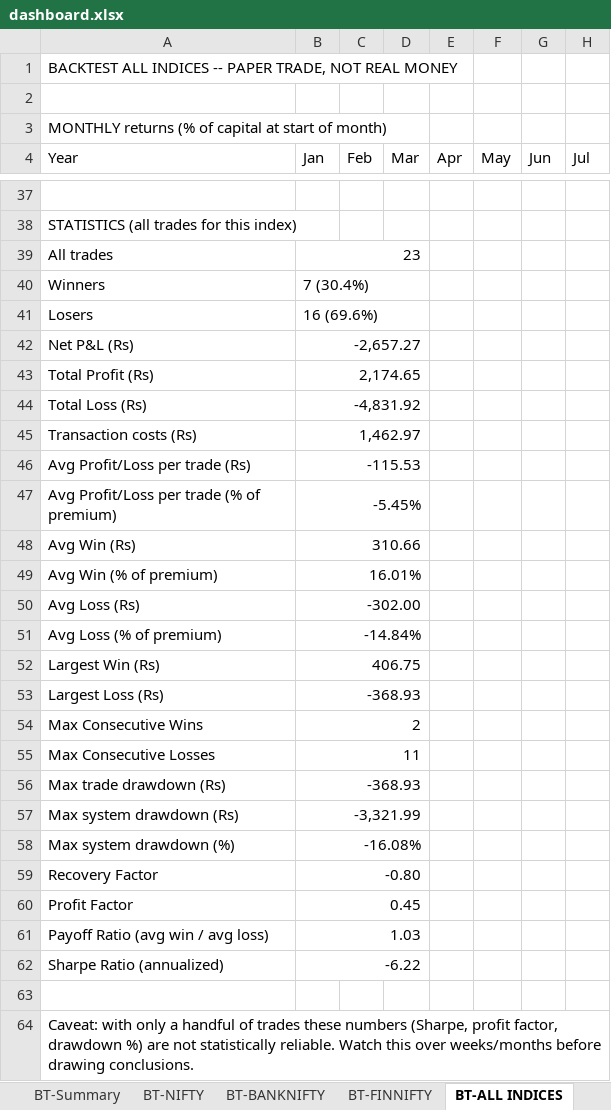
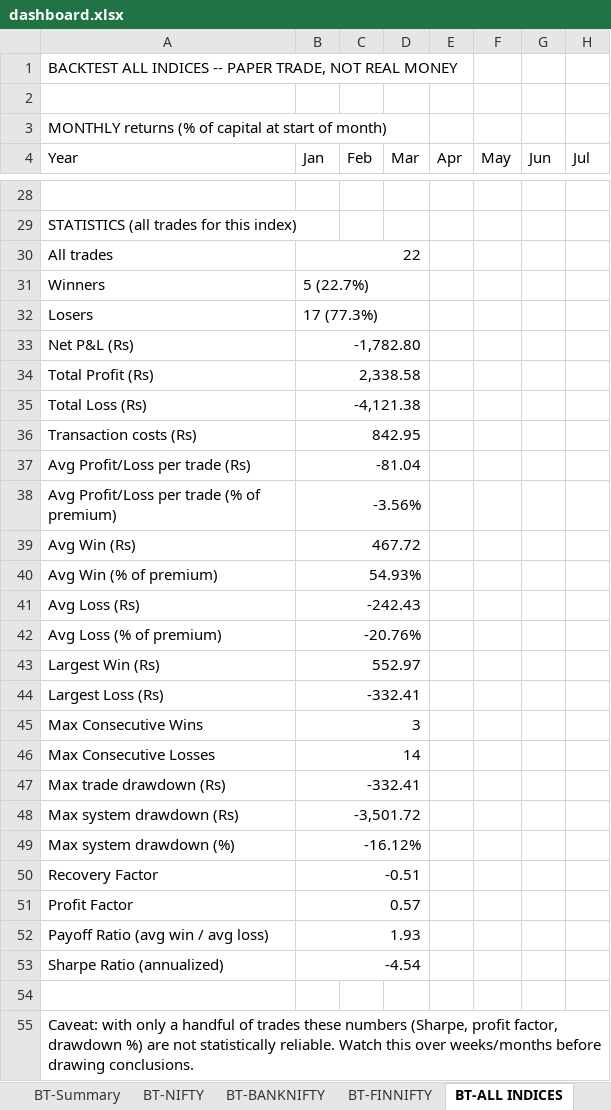
Before and after one commit to pythonby/Index-Paper-Trade, an Excel workbook: reports/dashboard.xlsx, sheet BT-ALL INDICES, drawn as a sheet; only a part is shown, gaps mark what is left out; values as stored, in another font and other column widths than the file's, no cell formats; addresses are those after the commit; the diff covers the shown part only; the diff names each change by its address in the sheet, - before the commit and + after, or states it on an @@ line.

```diff
--- a/reports/dashboard.xlsx (sheet BT-ALL INDICES)
+++ b/reports/dashboard.xlsx (sheet BT-ALL INDICES)
-B30 (Jan): 23
+B30 (Jan): 22
-B31 (Jan): 7 (30.4%)
+B31 (Jan): 5 (22.7%)
-B32 (Jan): 16 (69.6%)
+B32 (Jan): 17 (77.3%)
-B33 (Jan): -2,657.27
+B33 (Jan): -1,782.80
-B34 (Jan): 2,174.65
+B34 (Jan): 2,338.58
-B35 (Jan): -4,831.92
+B35 (Jan): -4,121.38
-B36 (Jan): 1,462.97
+B36 (Jan): 842.95
-B37 (Jan): -115.53
+B37 (Jan): -81.04
-B38 (Jan): -5.45%
+B38 (Jan): -3.56%
-B39 (Jan): 310.66
+B39 (Jan): 467.72
-B40 (Jan): 16.01%
+B40 (Jan): 54.93%
-B41 (Jan): -302.00
+B41 (Jan): -242.43
-B42 (Jan): -14.84%
+B42 (Jan): -20.76%
-B43 (Jan): 406.75
+B43 (Jan): 552.97
-B44 (Jan): -368.93
+B44 (Jan): -332.41
-B45 (Jan): 2
+B45 (Jan): 3
-B46 (Jan): 11
+B46 (Jan): 14
-B47 (Jan): -368.93
+B47 (Jan): -332.41
-B48 (Jan): -3,321.99
+B48 (Jan): -3,501.72
-B49 (Jan): -16.08%
+B49 (Jan): -16.12%
-B50 (Jan): -0.80
+B50 (Jan): -0.51
-B51 (Jan): 0.45
+B51 (Jan): 0.57
-B52 (Jan): 1.03
+B52 (Jan): 1.93
-B53 (Jan): -6.22
+B53 (Jan): -4.54
```
Also changed, not shown: 10 added rows, 19 removed rows and 41 edited cells elsewhere in this sheet, sheet BT-NIFTY, sheet BT-BANKNIFTY, sheet BT-FINNIFTY, sheet BT-Summary, cell formats, reports/latest_backtest_dashboard.xlsx, reports/latest_backtest_summary.xlsx, 2 other files.
